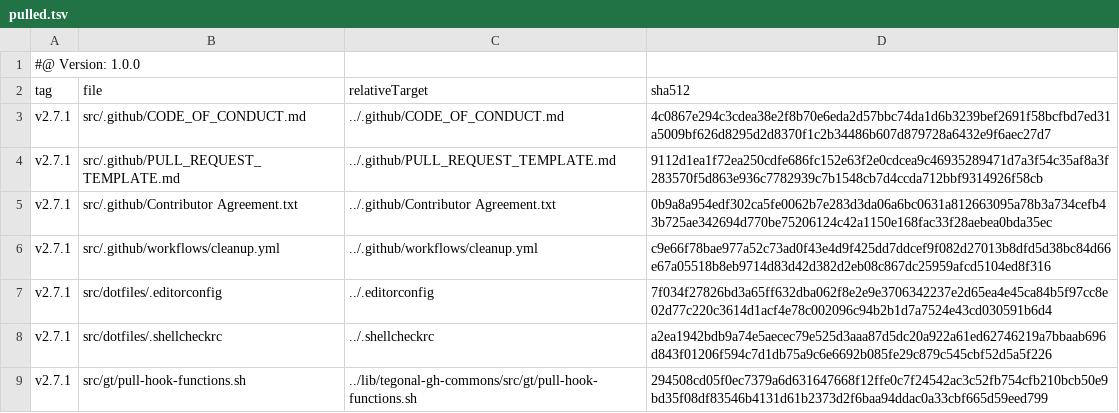
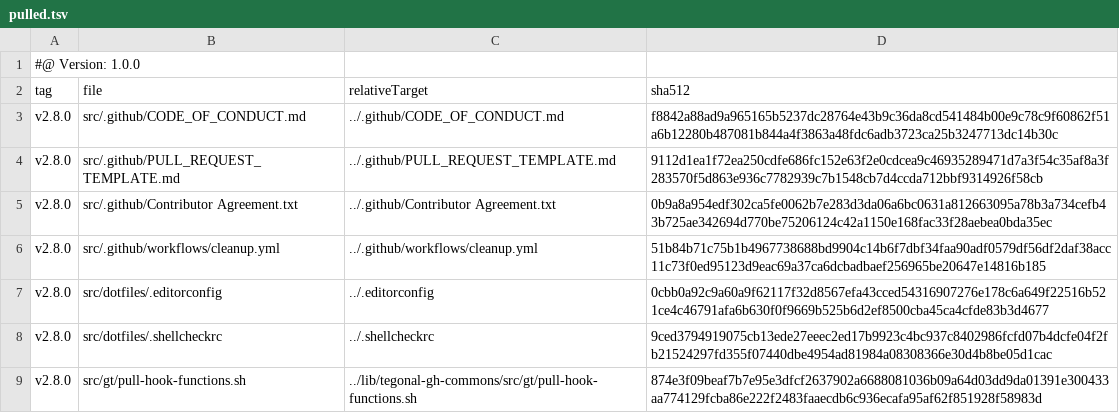
Before and after one commit to tegonal-bot-org/tegonal-bot, a TSV file: .gt/remotes/tegonal-gh-commons/pulled.tsv, drawn as a sheet.

Commit message:
update files of remote tegonal-gh-commons to version v2.8.0 via gt

```diff
--- a/.gt/remotes/tegonal-gh-commons/pulled.tsv
+++ b/.gt/remotes/tegonal-gh-commons/pulled.tsv
@@ -2,8 +2,8 @@
 tag	file	relativeTarget	sha512
-v2.7.1	src/.github/CODE_OF_CONDUCT.md	../.github/CODE_OF_CONDUCT.md	4c0867e294c3cdea38e2f8b70e6eda2d57bbc74da1d6b3239bef2691f58bcfbd7ed31a5009bf626d8295d2d8370f1c2b34486b607d879728a6432e9f6aec27d7
-v2.7.1	src/.github/PULL_REQUEST_TEMPLATE.md	../.github/PULL_REQUEST_TEMPLATE.md	9112d1ea1f72ea250cdfe686fc152e63f2e0cdcea9c46935289471d7a3f54c35af8a3f283570f5d863e936c7782939c7b1548cb7d4ccda712bbf9314926f58cb
-v2.7.1	src/.github/Contributor Agreement.txt	../.github/Contributor Agreement.txt	0b9a8a954edf302ca5fe0062b7e283d3da06a6bc0631a812663095a78b3a734cefb43b725ae342694d770be75206124c42a1150e168fac33f28aebea0bda35ec
-v2.7.1	src/.github/workflows/cleanup.yml	../.github/workflows/cleanup.yml	c9e66f78bae977a52c73ad0f43e4d9f425dd7ddcef9f082d27013b8dfd5d38bc84d66e67a05518b8eb9714d83d42d382d2eb08c867dc25959afcd5104ed8f316
-v2.7.1	src/dotfiles/.editorconfig	../.editorconfig	7f034f27826bd3a65ff632dba062f8e2e9e3706342237e2d65ea4e45ca84b5f97cc8e02d77c220c3614d1acf4e78c002096c94b2b1d7a7524e43cd030591b6d4
-v2.7.1	src/dotfiles/.shellcheckrc	../.shellcheckrc	a2ea1942bdb9a74e5aecec79e525d3aaa87d5dc20a922a61ed62746219a7bbaab696d843f01206f594c7d1db75a9c6e6692b085fe29c879c545cbf52d5a5f226
-v2.7.1	src/gt/pull-hook-functions.sh	../lib/tegonal-gh-commons/src/gt/pull-hook-functions.sh	294508cd05f0ec7379a6d631647668f12ffe0c7f24542ac3c52fb754cfb210bcb50e9bd35f08df83546b4131d61b2373d2f6baa94ddac0a33cbf665d59eed799
+v2.8.0	src/.github/CODE_OF_CONDUCT.md	../.github/CODE_OF_CONDUCT.md	f8842a88ad9a965165b5237dc28764e43b9c36da8cd541484b00e9c78c9f60862f51a6b12280b487081b844a4f3863a48fdc6adb3723ca25b3247713dc14b30c
+v2.8.0	src/.github/PULL_REQUEST_TEMPLATE.md	../.github/PULL_REQUEST_TEMPLATE.md	9112d1ea1f72ea250cdfe686fc152e63f2e0cdcea9c46935289471d7a3f54c35af8a3f283570f5d863e936c7782939c7b1548cb7d4ccda712bbf9314926f58cb
+v2.8.0	src/.github/Contributor Agreement.txt	../.github/Contributor Agreement.txt	0b9a8a954edf302ca5fe0062b7e283d3da06a6bc0631a812663095a78b3a734cefb43b725ae342694d770be75206124c42a1150e168fac33f28aebea0bda35ec
+v2.8.0	src/.github/workflows/cleanup.yml	../.github/workflows/cleanup.yml	51b84b71c75b1b4967738688bd9904c14b6f7dbf34faa90adf0579df56df2daf38acc11c73f0ed95123d9eac69a37ca6dcbadbaef256965be20647e14816b185
+v2.8.0	src/dotfiles/.editorconfig	../.editorconfig	0cbb0a92c9a60a9f62117f32d8567efa43cced54316907276e178c6a649f22516b521ce4c46791afa6b630f0f9669b525b6d2ef8500cba45ca4cfde83b3d4677
+v2.8.0	src/dotfiles/.shellcheckrc	../.shellcheckrc	9ced3794919075cb13ede27eeec2ed17b9923c4bc937c8402986fcfd07b4dcfe04f2fb21524297fd355f07440dbe4954ad81984a08308366e30d4b8be05d1cac
+v2.8.0	src/gt/pull-hook-functions.sh	../lib/tegonal-gh-commons/src/gt/pull-hook-functions.sh	874e3f09beaf7b7e95e3dfcf2637902a6688081036b09a64d03dd9da01391e300433aa774129fcba86e222f2483faaecdb6c936ecafa95af62f851928f58983d
```
Also changed, not shown: 5 other files.
